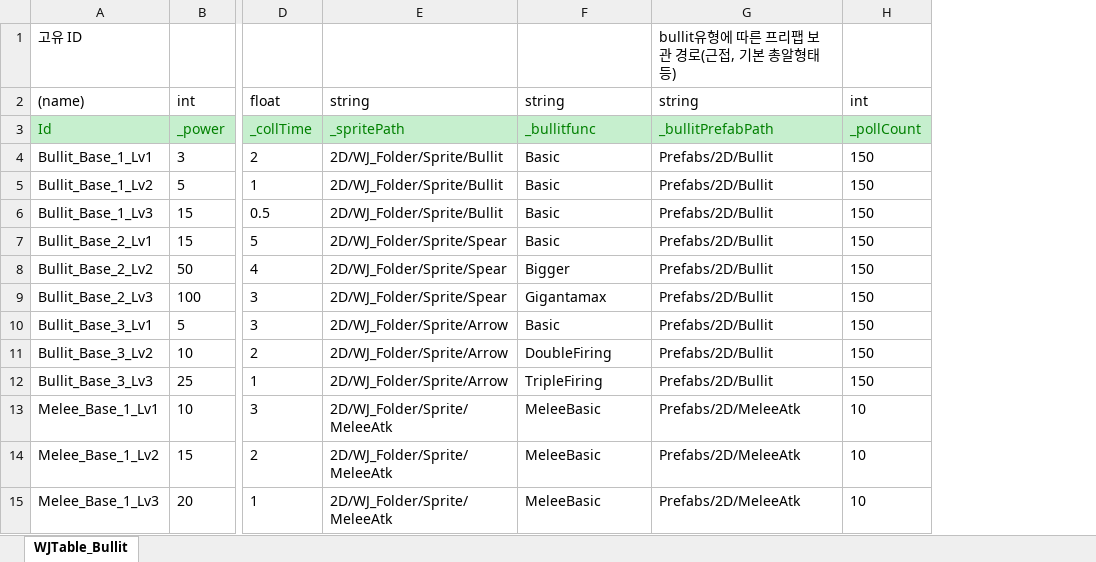
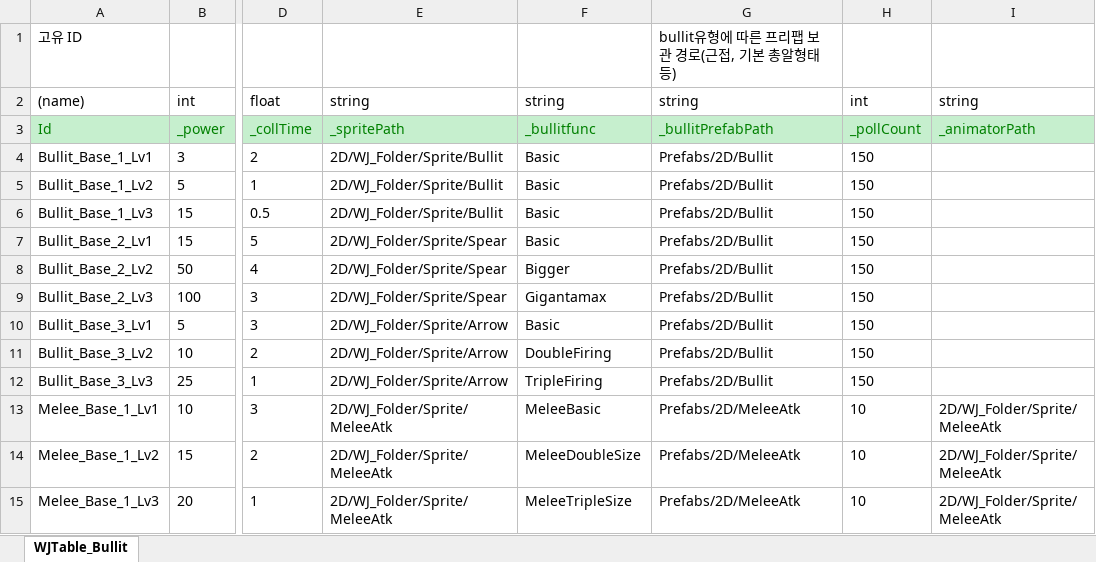
Before and after one commit to Stone-AK/WJMainProject2D, an Excel workbook: JsonConverter/ExcelFiles/WJBullitLv.xlsx, sheet WJTable_Bullit, drawn as a sheet; only a part is shown, gaps mark what is left out; values as stored, in another font and other column widths than the file's, no borders; the diff names each change by its address in the sheet, - before the commit and + after, or states it on an @@ line.

Commit message:
[update] MeleeAtk 구현 완료

```diff
--- a/JsonConverter/ExcelFiles/WJBullitLv.xlsx (sheet WJTable_Bullit)
+++ b/JsonConverter/ExcelFiles/WJBullitLv.xlsx (sheet WJTable_Bullit)
+column I, rows 2-15: string | _animatorPath |  |  |  |  |  |  |  |  |  | 2D/WJ_Folder/Sprite/MeleeAtk | 2D/WJ_Folder/Sprite/MeleeAtk | 2D/WJ_Folder/Sprite/MeleeAtk
-F14: MeleeBasic
+F14: MeleeDoubleSize
-F15: MeleeBasic
+F15: MeleeTripleSize
```
Also changed, not shown: 9 other files.
